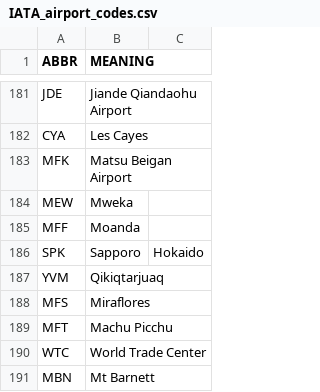
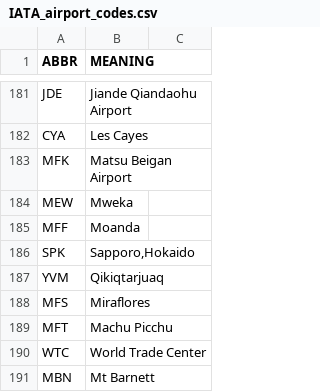
Before and after one commit to fleschutz/PowerShell, a CSV file: Data/Abbr/IATA_airport_codes.csv, drawn as a sheet; only a part is shown, gaps mark what is left out.

Commit message:
Update IATA_airport_codes.csv

```diff
--- a/Data/Abbr/IATA_airport_codes.csv
+++ b/Data/Abbr/IATA_airport_codes.csv
@@ -185,3 +185,3 @@ MEW,Mweka
 MFF,Moanda
-SPK,Sapporo,Hokaido
+SPK,"Sapporo,Hokaido"
 YVM,Qikiqtarjuaq
```
